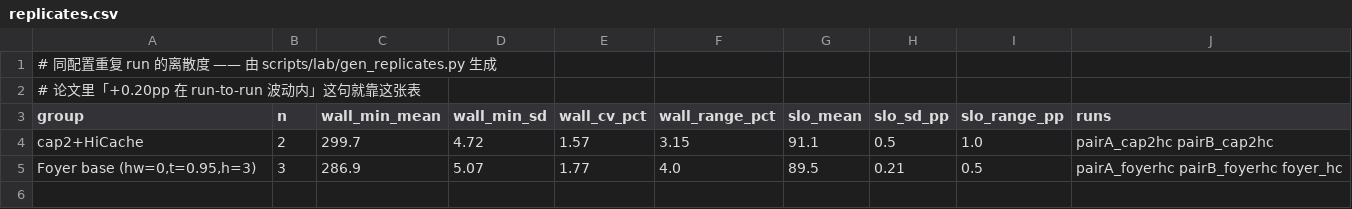
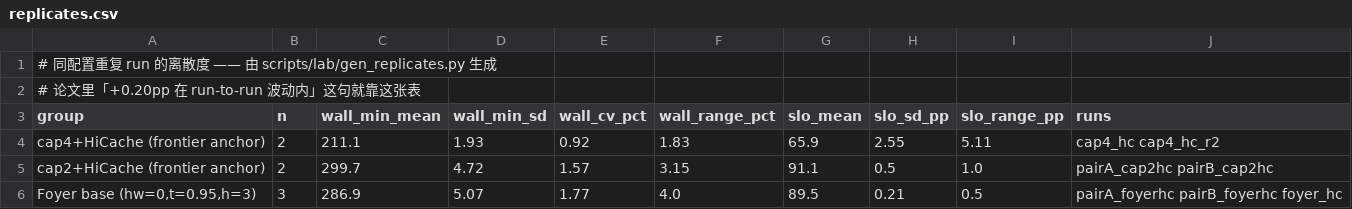
Before and after one commit to TobyMint/foyer, a CSV file: paper/data/replicates.csv, drawn as a sheet.

Commit message:
paper: 第一个重复落地 —— 锚点自身的不确定性(5.1pp)比判定带(±1.0pp)还大
cap4_hc_r2 跑完：墙钟 209.1（原 213.0），SLO 68.5（原 63.4）。

补进 replicates.csv 后三组的图景：

  配置            n   墙钟CV    SLO极差
  cap4+HC（锚点）  2   0.92%    5.11 pp
  cap2+HC（锚点）  2   1.57%    1.00 pp
  Foyer 基线       3   1.77%    0.50 pp

**墙钟重复性很好（CV < 2%），SLO 不好 —— 而 SLO 波动最大的那条正是前沿锚点。**

含义对论文自己的方法不利，但必须报：我们拿 ±1.0pp 的判定带去判胜负，
而定义那条前沿的点本身有 5.1pp 的不确定性 —— **判定带比前沿的锐度还窄**。
horizon=1 的 +0.22pp 不只是「在噪声内」，它比锚点的噪声小一个数量级。

这不是要撤回头条结论（结论本来就是「没有一条越过」），而是说明这个负结果
有多稳：连它的判定标尺本身都比结论所依赖的差异粗。

```diff
--- a/paper/data/replicates.csv
+++ b/paper/data/replicates.csv
@@ -3,3 +3,4 @@
 group,n,wall_min_mean,wall_min_sd,wall_cv_pct,wall_range_pct,slo_mean,slo_sd_pp,slo_range_pp,runs
-cap2+HiCache,2,299.7,4.72,1.57,3.15,91.1,0.5,1.0,pairA_cap2hc pairB_cap2hc
+cap4+HiCache (frontier anchor),2,211.1,1.93,0.92,1.83,65.9,2.55,5.11,cap4_hc cap4_hc_r2
+cap2+HiCache (frontier anchor),2,299.7,4.72,1.57,3.15,91.1,0.5,1.0,pairA_cap2hc pairB_cap2hc
 "Foyer base (hw=0,t=0.95,h=3)",3,286.9,5.07,1.77,4.0,89.5,0.21,0.5,pairA_foyerhc pairB_foyerhc foyer_hc
```
Also changed, not shown: 3 other files.
